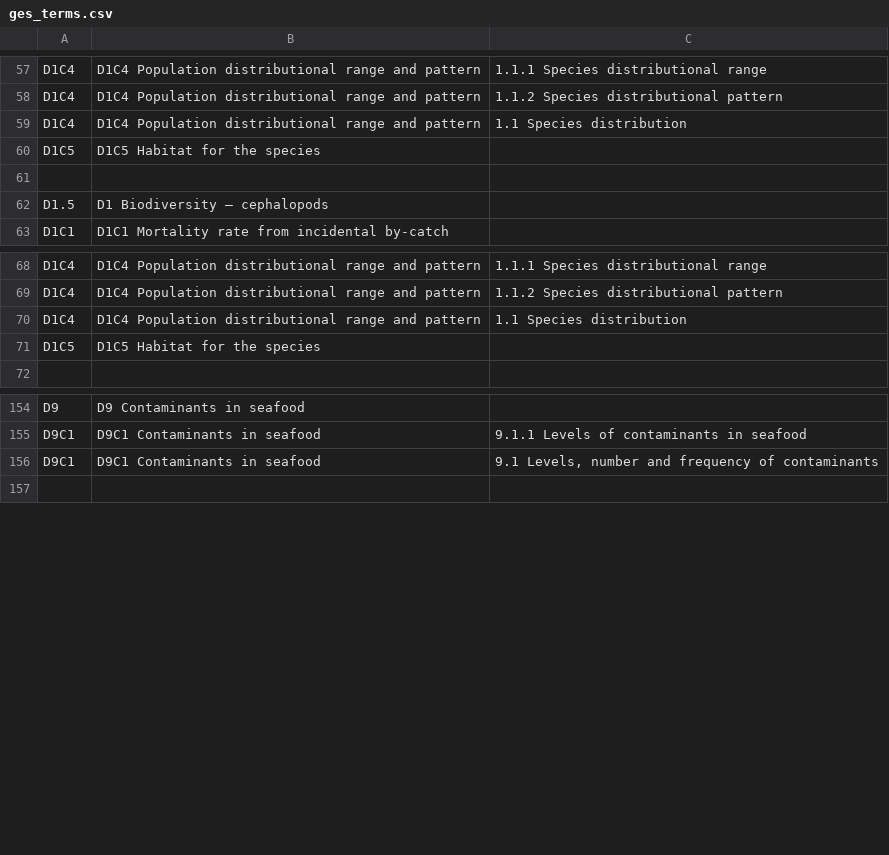
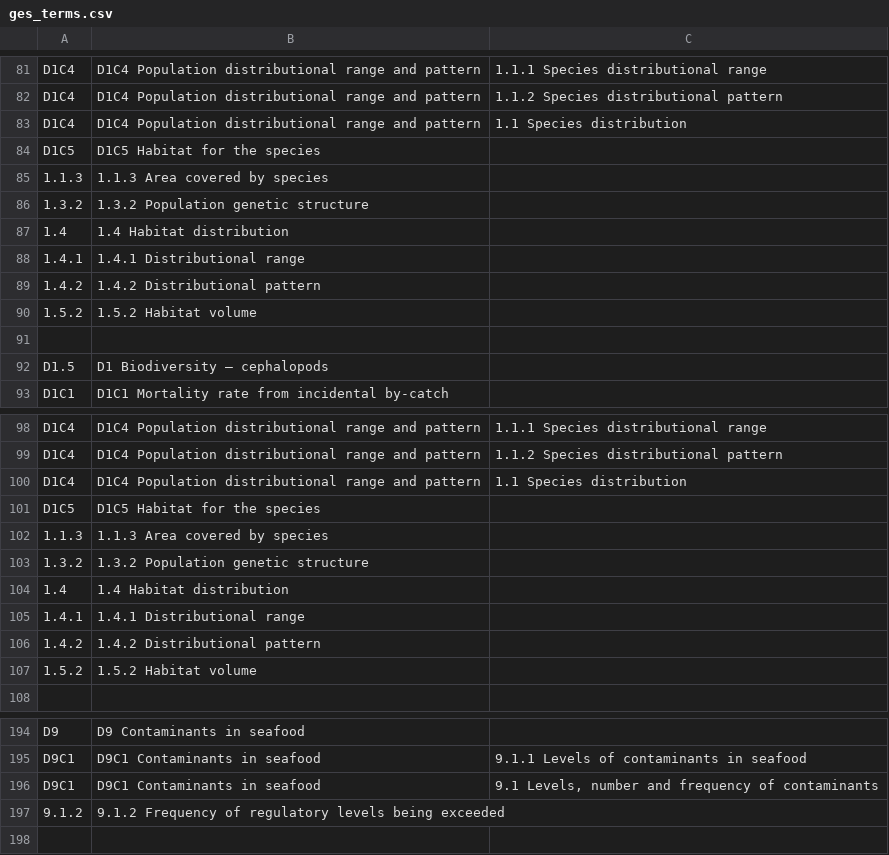
Before and after one commit to eea/wise.msfd, a CSV file: src/wise/msfd/data/ges_terms.csv, drawn as a sheet; only a part is shown, gaps mark what is left out; the diff covers the shown part only.

```diff
--- a/src/wise/msfd/data/ges_terms.csv
+++ b/src/wise/msfd/data/ges_terms.csv
@@ -60,2 +84,8 @@ D1C4	D1C4 Population distributional range and pattern	1.1 Species distribution
 D1C5	D1C5 Habitat for the species
+1.1.3	1.1.3 Area covered by species
+1.3.2	1.3.2 Population genetic structure
+1.4	1.4 Habitat distribution
+1.4.1	1.4.1 Distributional range
+1.4.2	1.4.2 Distributional pattern
+1.5.2	1.5.2 Habitat volume
 
@@ -71,2 +101,8 @@ D1C4	D1C4 Population distributional range and pattern	1.1 Species distribution
 D1C5	D1C5 Habitat for the species
+1.1.3	1.1.3 Area covered by species
+1.3.2	1.3.2 Population genetic structure
+1.4	1.4 Habitat distribution
+1.4.1	1.4.1 Distributional range
+1.4.2	1.4.2 Distributional pattern
+1.5.2	1.5.2 Habitat volume
 
@@ -156,2 +196,3 @@ D9C1	D9C1 Contaminants in seafood	9.1.1 Levels of contaminants in seafood
 D9C1	D9C1 Contaminants in seafood	9.1 Levels, number and frequency of contaminants
+9.1.2	9.1.2 Frequency of regulatory levels being exceeded
 
```
Also changed, not shown: 28 added rows and 13 removed rows elsewhere in this file, 2 other files.
